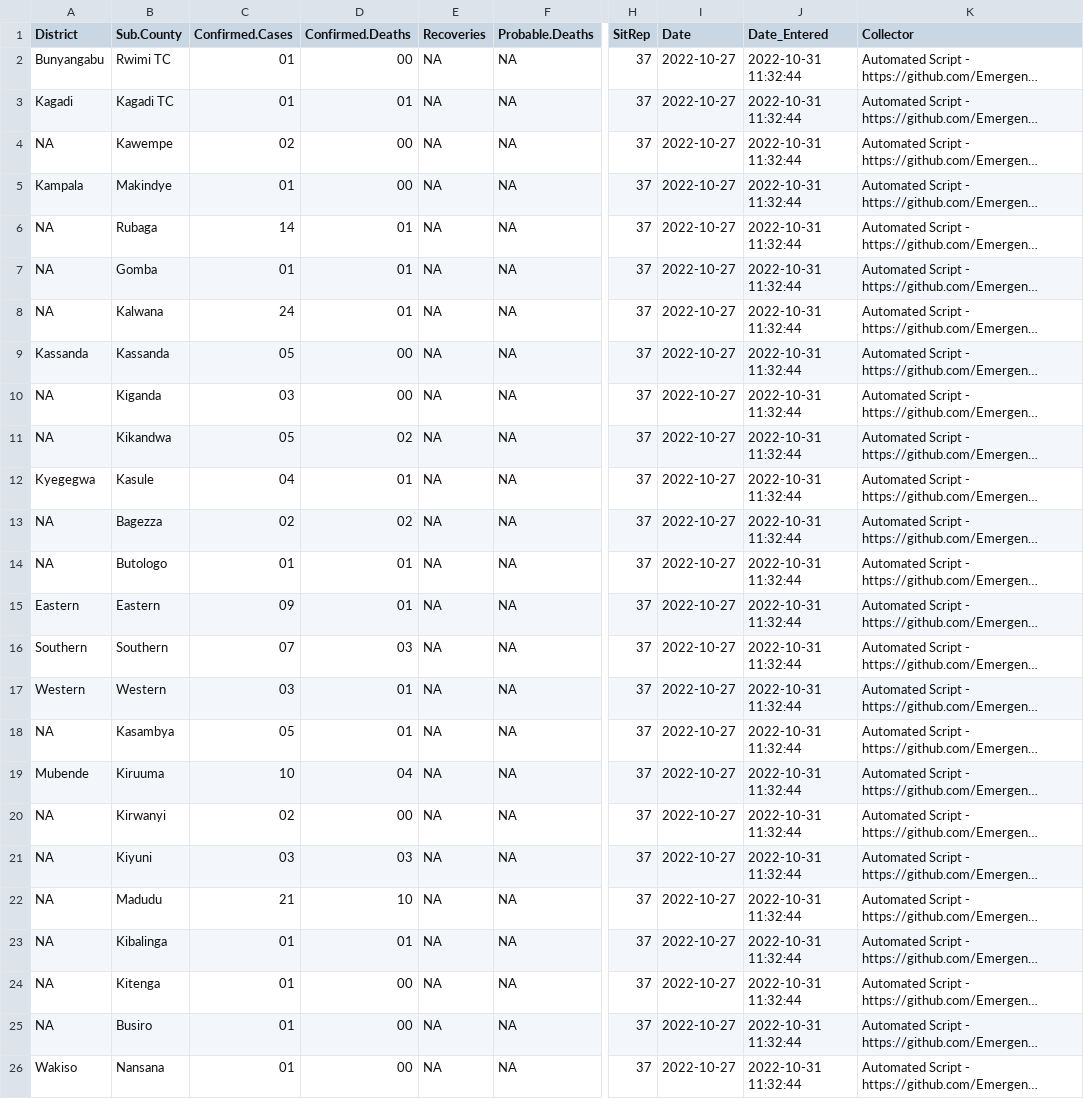
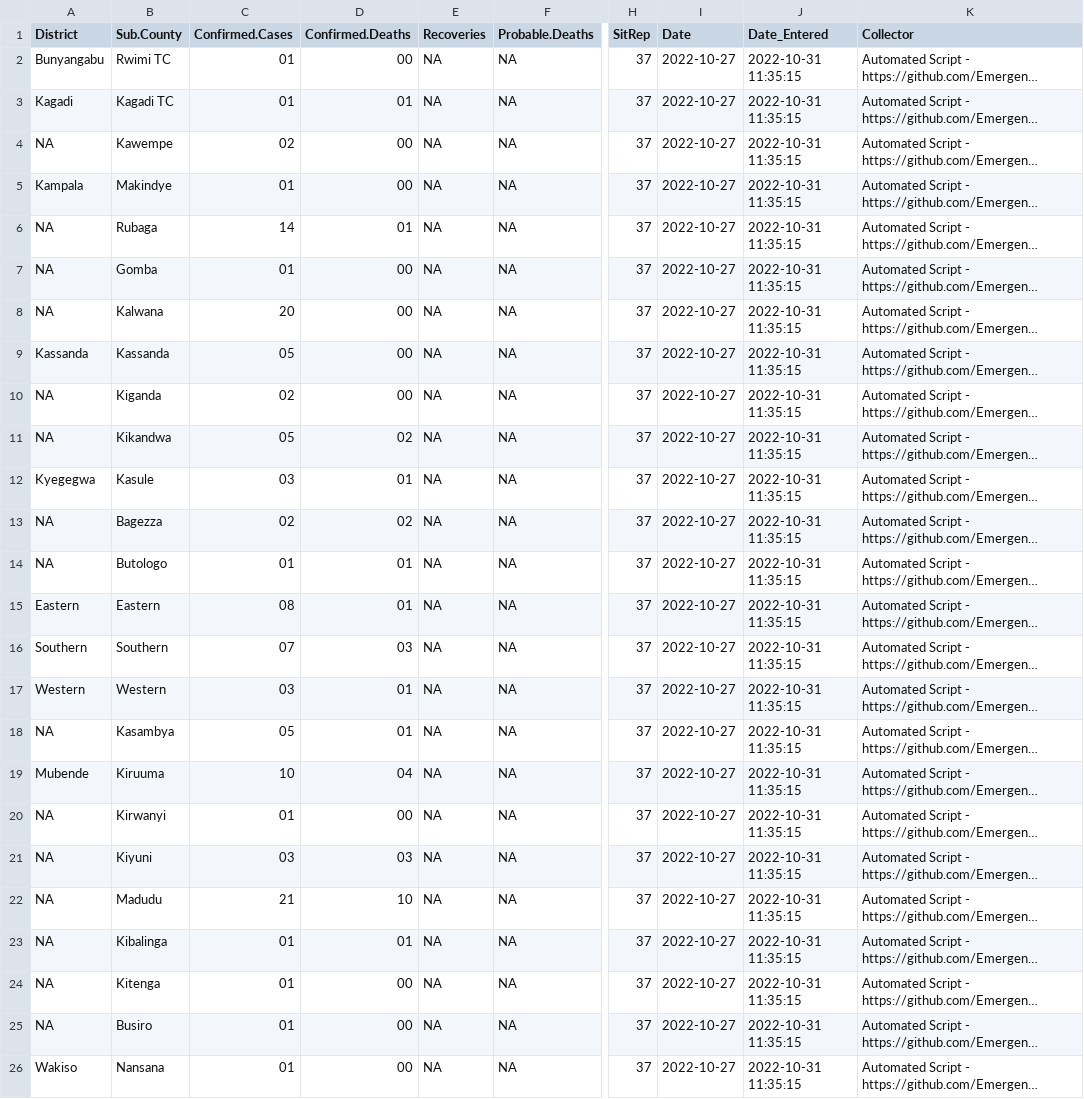
Before and after one commit to Emergent-Epidemics/Ebola_SitReps_Uganda_2022, a CSV file: Data/CSVs/sitrep_37.csv, drawn as a sheet; only a part is shown, gaps mark what is left out; long unchanged cells end in …; the diff names each change by its address in the sheet, - before the commit and + after, or states it on an @@ line.

```diff
--- a/Data/CSVs/sitrep_37.csv
+++ b/Data/CSVs/sitrep_37.csv
-J2:J26 (Date_Entered): 2022-10-31 11:32:44
+J2:J26 (Date_Entered): 2022-10-31 11:35:15
-D7:D8 (Confirmed.Deaths): 01
+D7:D8 (Confirmed.Deaths): 00
-C8 (Confirmed.Cases): 24
+C8 (Confirmed.Cases): 20
-C10 (Confirmed.Cases): 03
+C10 (Confirmed.Cases): 02
-C12 (Confirmed.Cases): 04
+C12 (Confirmed.Cases): 03
-C15 (Confirmed.Cases): 09
+C15 (Confirmed.Cases): 08
-C20 (Confirmed.Cases): 02
+C20 (Confirmed.Cases): 01
```
Also changed, not shown: Data/Line lists/10-31-2022_uganda_ebola_2022_linelist.csv, 1 other file.
